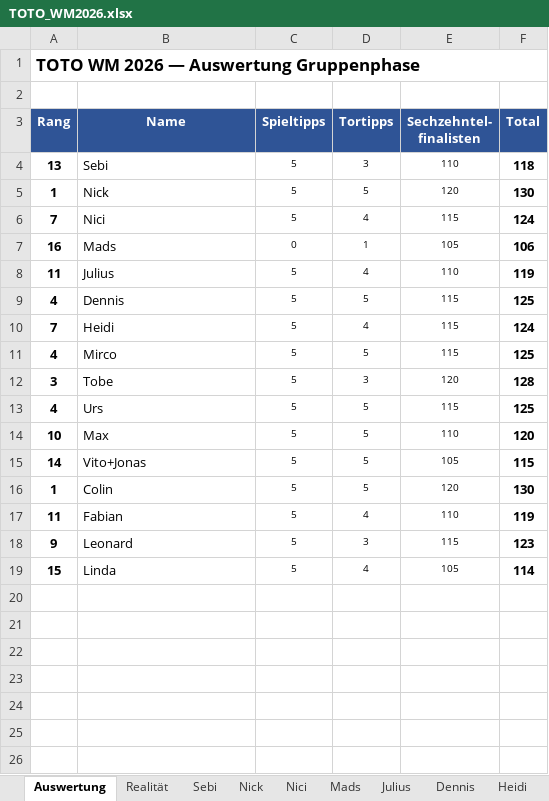
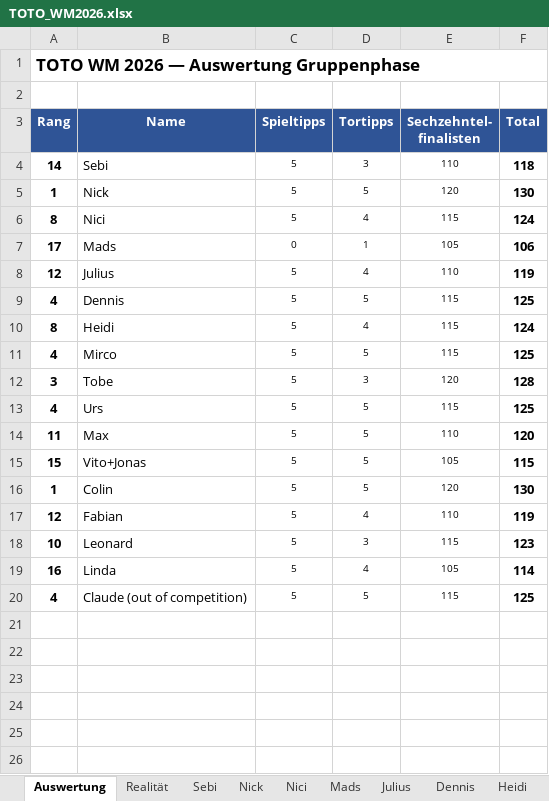
Before and after one commit to Dummisa/toto-wm2026, an Excel workbook: toto-dashboard/data/TOTO_WM2026.xlsx, sheet Auswertung, drawn as a sheet; only a part is shown; values as stored, in another font and other column widths than the file's, no borders; the diff names each change by its address in the sheet, - before the commit and + after, or states it on an @@ line.

```diff
--- a/toto-dashboard/data/TOTO_WM2026.xlsx (sheet Auswertung)
+++ b/toto-dashboard/data/TOTO_WM2026.xlsx (sheet Auswertung)
-A4 (Rang): 13
+A4 (Rang): 14
-A6 (Rang): 7
+A6 (Rang): 8
-A7 (Rang): 16
+A7 (Rang): 17
-A8 (Rang): 11
+A8 (Rang): 12
-A10 (Rang): 7
+A10 (Rang): 8
-A14 (Rang): 10
+A14 (Rang): 11
-A15 (Rang): 14
+A15 (Rang): 15
-A17 (Rang): 11
+A17 (Rang): 12
-A18 (Rang): 9
+A18 (Rang): 10
-A19 (Rang): 15
+A19 (Rang): 16
-row 20: (empty)
+row 20: 4 | Claude (out of competition) | 5 | 5 | 115 | 125
```
Also changed, not shown: other sheet tabs, 1 other file.
